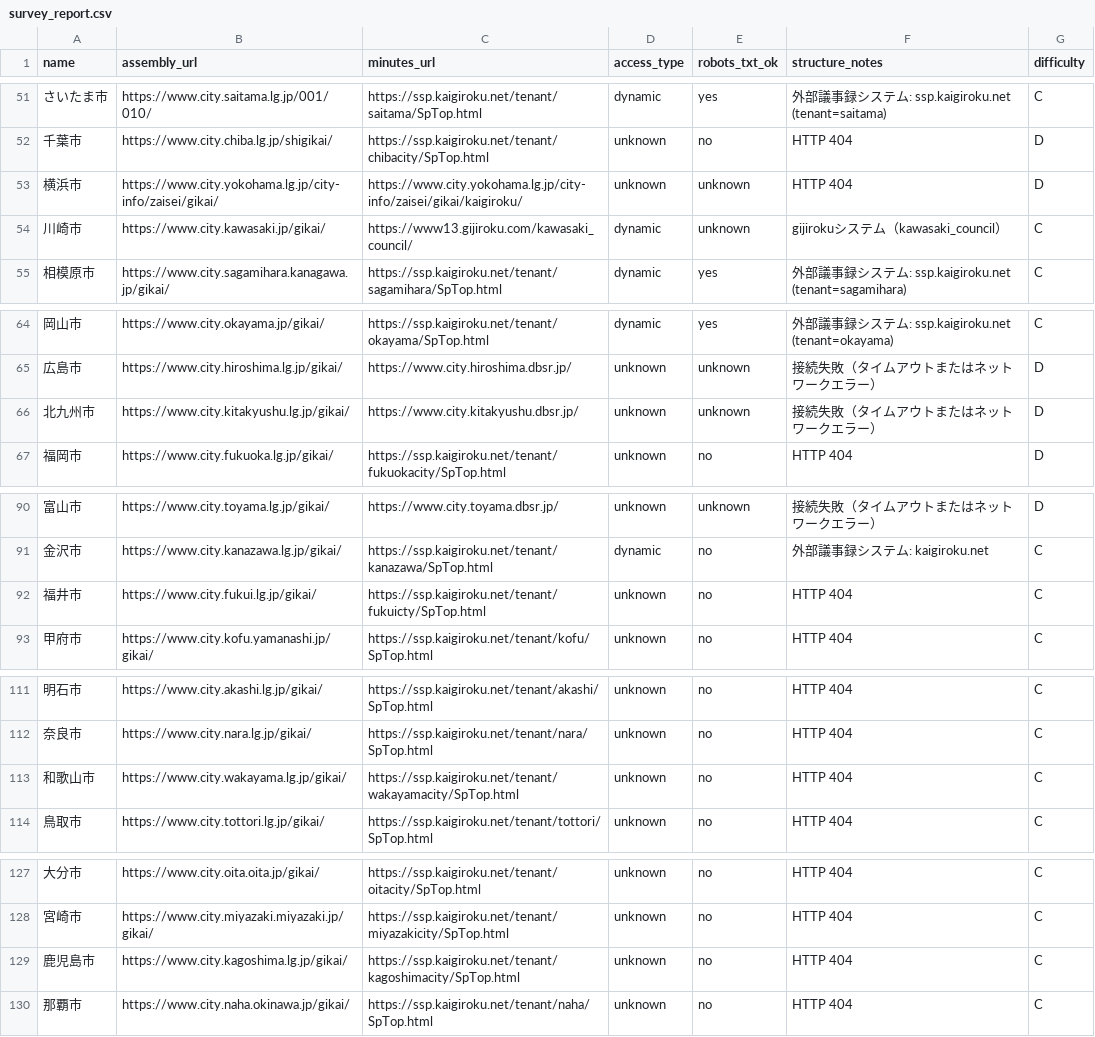
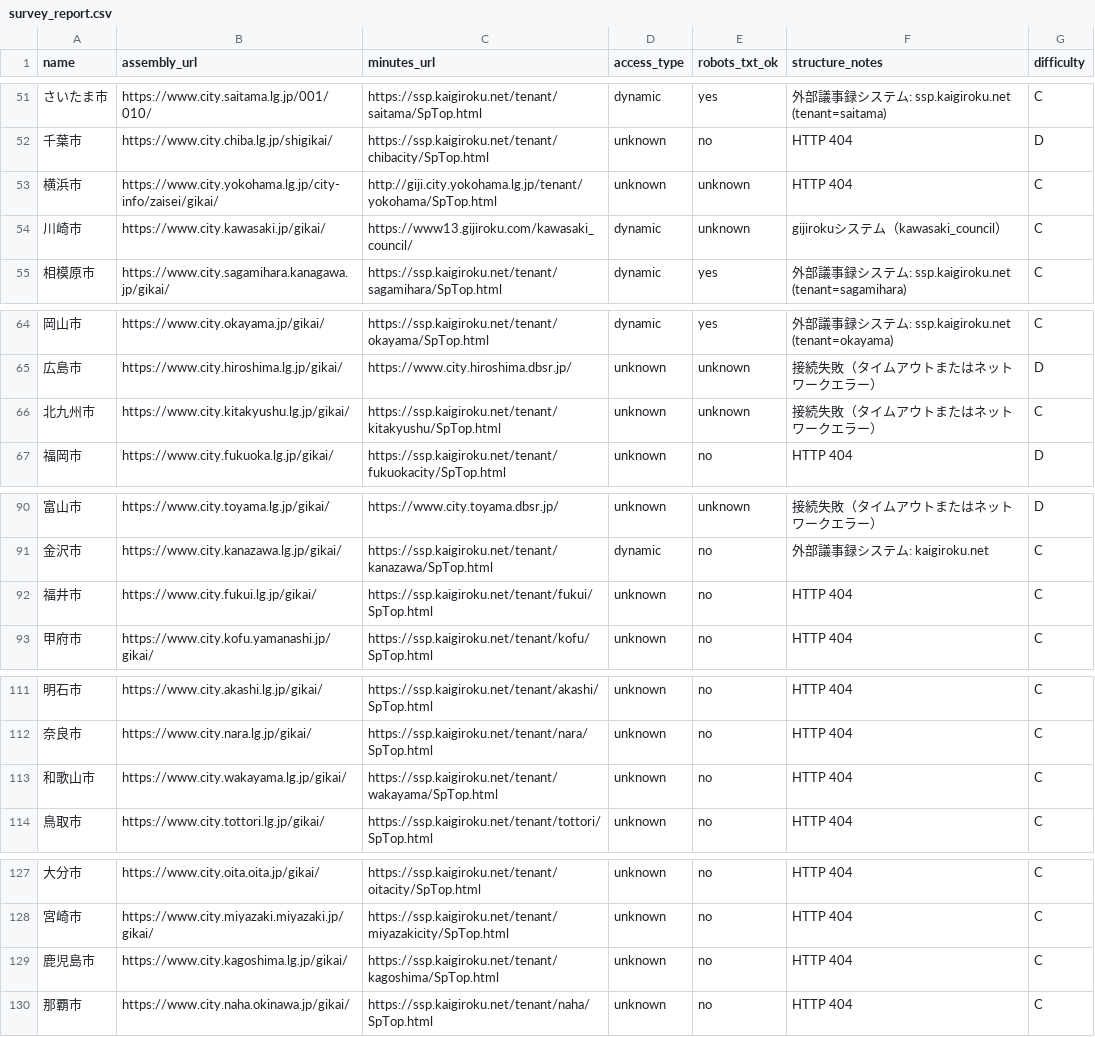
Before and after one commit to hisakofujita-spec/lobbyai-local, a CSV file: reports/survey_report.csv, drawn as a sheet; only a part is shown, gaps mark what is left out.

```diff
--- a/reports/survey_report.csv
+++ b/reports/survey_report.csv
@@ -52,3 +52,3 @@ name,assembly_url,minutes_url,access_type,robots_txt_ok,structure_notes,difficul
 千葉市,https://www.city.chiba.lg.jp/shigikai/,https://ssp.kaigiroku.net/tenant/chibacity/SpTop.html,unknown,no,HTTP 404,D
-横浜市,https://www.city.yokohama.lg.jp/city-info/zaisei/gikai/,https://www.city.yokohama.lg.jp/city-info/zaisei/gikai/kaigiroku/,unknown,unknown,HTTP 404,D
+横浜市,https://www.city.yokohama.lg.jp/city-info/zaisei/gikai/,http://giji.city.yokohama.lg.jp/tenant/yokohama/SpTop.html,unknown,unknown,HTTP 404,C
 川崎市,https://www.city.kawasaki.jp/gikai/,https://www13.gijiroku.com/kawasaki_council/,dynamic,unknown,gijirokuシステム（kawasaki_council）,C
@@ -65,3 +65,3 @@ name,assembly_url,minutes_url,access_type,robots_txt_ok,structure_notes,difficul
 広島市,https://www.city.hiroshima.lg.jp/gikai/,https://www.city.hiroshima.dbsr.jp/,unknown,unknown,接続失敗（タイムアウトまたはネットワークエラー）,D
-北九州市,https://www.city.kitakyushu.lg.jp/gikai/,https://www.city.kitakyushu.dbsr.jp/,unknown,unknown,接続失敗（タイムアウトまたはネットワークエラー）,D
+北九州市,https://www.city.kitakyushu.lg.jp/gikai/,https://ssp.kaigiroku.net/tenant/kitakyushu/SpTop.html,unknown,unknown,接続失敗（タイムアウトまたはネットワークエラー）,C
 福岡市,https://www.city.fukuoka.lg.jp/gikai/,https://ssp.kaigiroku.net/tenant/fukuokacity/SpTop.html,unknown,no,HTTP 404,D
@@ -91,3 +91,3 @@ name,assembly_url,minutes_url,access_type,robots_txt_ok,structure_notes,difficul
 金沢市,https://www.city.kanazawa.lg.jp/gikai/,https://ssp.kaigiroku.net/tenant/kanazawa/SpTop.html,dynamic,no,外部議事録システム: kaigiroku.net,C
-福井市,https://www.city.fukui.lg.jp/gikai/,https://ssp.kaigiroku.net/tenant/fukuicty/SpTop.html,unknown,no,HTTP 404,C
+福井市,https://www.city.fukui.lg.jp/gikai/,https://ssp.kaigiroku.net/tenant/fukui/SpTop.html,unknown,no,HTTP 404,C
 甲府市,https://www.city.kofu.yamanashi.jp/gikai/,https://ssp.kaigiroku.net/tenant/kofu/SpTop.html,unknown,no,HTTP 404,C
@@ -112,3 +112,3 @@ name,assembly_url,minutes_url,access_type,robots_txt_ok,structure_notes,difficul
 奈良市,https://www.city.nara.lg.jp/gikai/,https://ssp.kaigiroku.net/tenant/nara/SpTop.html,unknown,no,HTTP 404,C
-和歌山市,https://www.city.wakayama.lg.jp/gikai/,https://ssp.kaigiroku.net/tenant/wakayamacity/SpTop.html,unknown,no,HTTP 404,C
+和歌山市,https://www.city.wakayama.lg.jp/gikai/,https://ssp.kaigiroku.net/tenant/wakayama/SpTop.html,unknown,no,HTTP 404,C
 鳥取市,https://www.city.tottori.lg.jp/gikai/,https://ssp.kaigiroku.net/tenant/tottori/SpTop.html,unknown,no,HTTP 404,C
@@ -128,3 +128,3 @@ name,assembly_url,minutes_url,access_type,robots_txt_ok,structure_notes,difficul
 宮崎市,https://www.city.miyazaki.miyazaki.jp/gikai/,https://ssp.kaigiroku.net/tenant/miyazakicity/SpTop.html,unknown,no,HTTP 404,C
-鹿児島市,https://www.city.kagoshima.lg.jp/gikai/,https://ssp.kaigiroku.net/tenant/kagoshimacity/SpTop.html,unknown,no,HTTP 404,C
+鹿児島市,https://www.city.kagoshima.lg.jp/gikai/,https://ssp.kaigiroku.net/tenant/kagoshima/SpTop.html,unknown,no,HTTP 404,C
 那覇市,https://www.city.naha.okinawa.jp/gikai/,https://ssp.kaigiroku.net/tenant/naha/SpTop.html,unknown,no,HTTP 404,C
```
Also changed, not shown: data/municipalities.csv, 29 other files.
